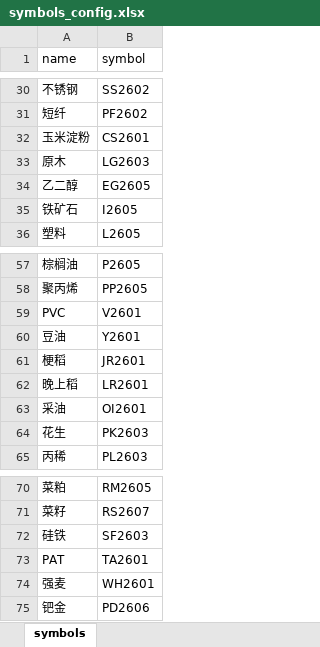
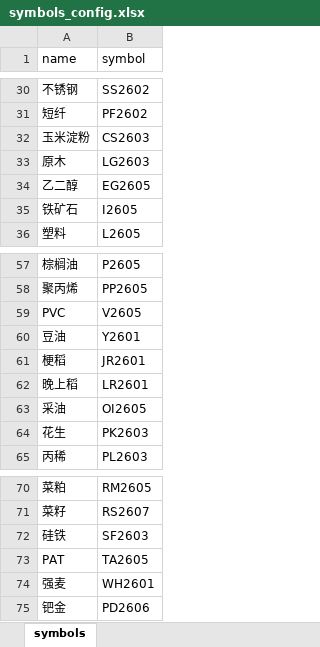
Before and after one commit to hongyouqin/futures_trading_system, an Excel workbook: symbols_config.xlsx, sheet symbols, drawn as a sheet; only a part is shown, gaps mark what is left out; values as stored, in another font and other column widths than the file's, no borders; the diff names each change by its address in the sheet, - before the commit and + after, or states it on an @@ line.

Commit message:
更新合约配置

```diff
--- a/symbols_config.xlsx (sheet symbols)
+++ b/symbols_config.xlsx (sheet symbols)
-B32 (symbol): CS2601
+B32 (symbol): CS2603
-B59 (symbol): V2601
+B59 (symbol): V2605
-B63 (symbol): OI2601
+B63 (symbol): OI2605
-B73 (symbol): TA2601
+B73 (symbol): TA2605
```
